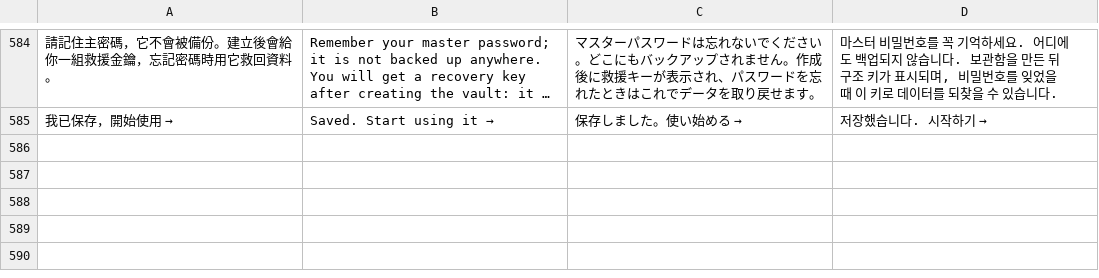
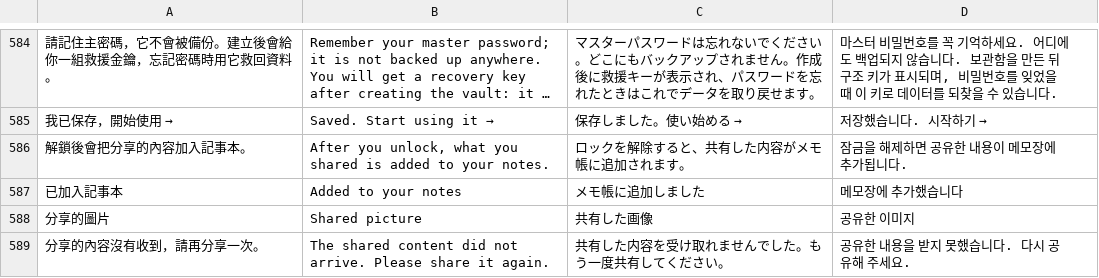
Before and after one commit to RyanXuwei/veil-bookmark, a TSV file: i18n/translations.tsv, drawn as a sheet; only a part is shown, gaps mark what is left out; long unchanged cells end in …; the diff names each change by its address in the sheet, - before the commit and + after, or states it on an @@ line.

```diff
--- a/i18n/translations.tsv
+++ b/i18n/translations.tsv
+row 586: 解鎖後會把分享的內容加入記事本。 | After you unlock, what you shared is added to your notes. | ロックを解除すると、共有した内容がメモ帳に追加されます。 | 잠금을 해제하면 공유한 내용이 메모장에 추가됩니다.
+row 587: 已加入記事本 | Added to your notes | メモ帳に追加しました | 메모장에 추가했습니다
+row 588: 分享的圖片 | Shared picture | 共有した画像 | 공유한 이미지
+row 589: 分享的內容沒有收到，請再分享一次。 | The shared content did not arrive. Please share it again. | 共有した内容を受け取れませんでした。もう一度共有してください。 | 공유한 내용을 받지 못했습니다. 다시 공유해 주세요.
```
Also changed, not shown: 11 other files.
